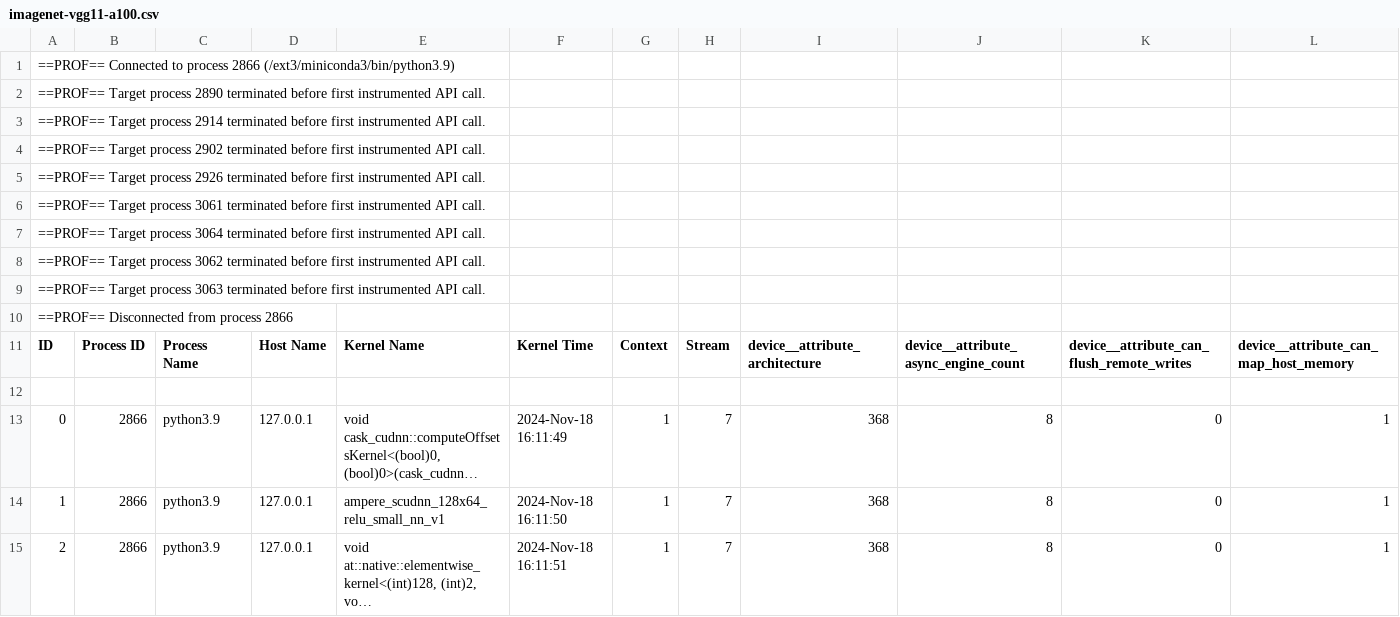
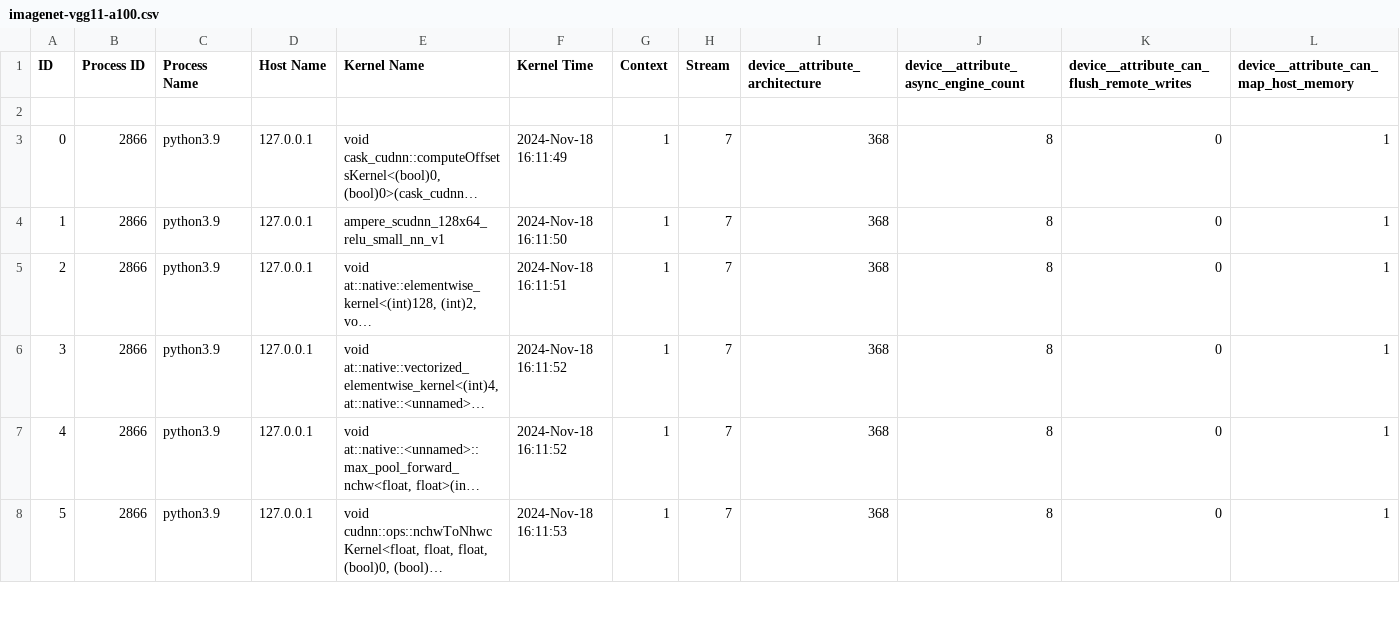
Before and after one commit to gemathus/cloud-and-ml-proj1, a CSV file: imagenet/imagenet-vgg11-a100.csv, drawn as a sheet; only a part is shown; the shorter side is filled out with more unchanged rows; long unchanged cells end in …; rows hold the shown columns only; the diff names each change by its address in the sheet, - before the commit and + after, or states it on an @@ line.

```diff
--- a/imagenet/imagenet-vgg11-a100.csv
+++ b/imagenet/imagenet-vgg11-a100.csv
-row 1: ==PROF== Connected to process 2866 (/ext3/miniconda3/bin/python3.9)
-row 2: ==PROF== Target process 2890 terminated before first instrumented API call.
-row 3: ==PROF== Target process 2914 terminated before first instrumented API call.
-row 4: ==PROF== Target process 2902 terminated before first instrumented API call.
-row 5: ==PROF== Target process 2926 terminated before first instrumented API call.
-row 6: ==PROF== Target process 3061 terminated before first instrumented API call.
-row 7: ==PROF== Target process 3064 terminated before first instrumented API call.
-row 8: ==PROF== Target process 3062 terminated before first instrumented API call.
-row 9: ==PROF== Target process 3063 terminated before first instrumented API call.
-row 10: ==PROF== Disconnected from process 2866
```
Also changed, not shown: imagenet/imagenet-alexnet-a100.csv, imagenet/imagenet-resnet18-a100.csv, 6 other files.
